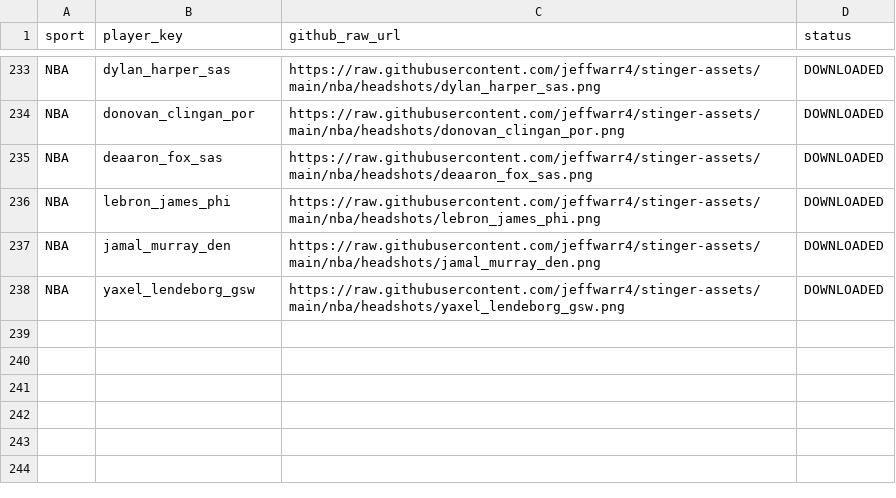
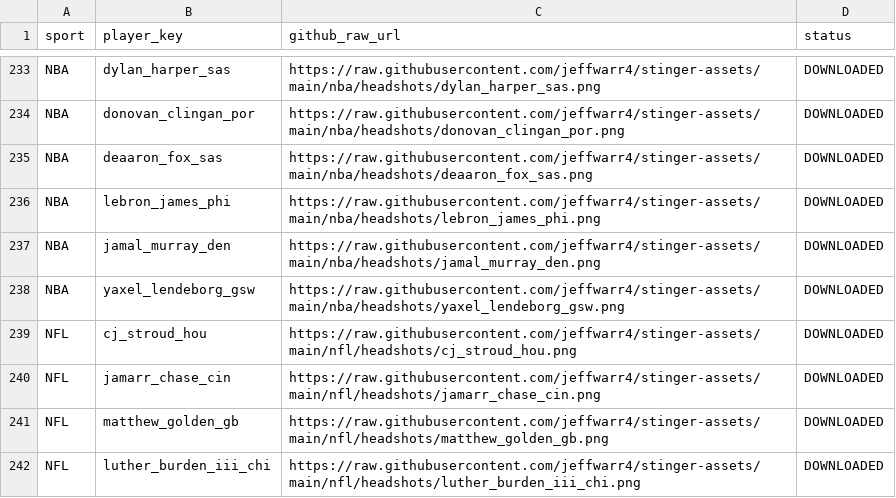
Before and after one commit to jeffwarr4/stinger-assets, a CSV file: data/espn_headshots_map.csv, drawn as a sheet; only a part is shown, gaps mark what is left out; the diff names each change by its address in the sheet, - before the commit and + after, or states it on an @@ line.

```diff
--- a/data/espn_headshots_map.csv
+++ b/data/espn_headshots_map.csv
+row 239: NFL | cj_stroud_hou | https://raw.githubusercontent.com/jeffwarr4/stinger-assets/main/nfl/headshots/cj_stroud_hou.png | DOWNLOADED
+row 240: NFL | jamarr_chase_cin | https://raw.githubusercontent.com/jeffwarr4/stinger-assets/main/nfl/headshots/jamarr_chase_cin.png | DOWNLOADED
+row 241: NFL | matthew_golden_gb | https://raw.githubusercontent.com/jeffwarr4/stinger-assets/main/nfl/headshots/matthew_golden_gb.png | DOWNLOADED
+row 242: NFL | luther_burden_iii_chi | https://raw.githubusercontent.com/jeffwarr4/stinger-assets/main/nfl/headshots/luther_burden_iii_chi.png | DOWNLOADED
```
Also changed, not shown: data/players_to_fetch.csv, 4 other files.
